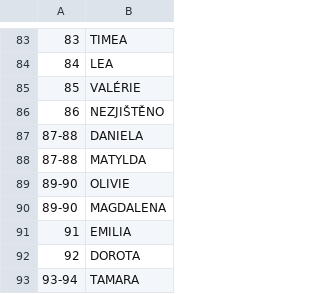
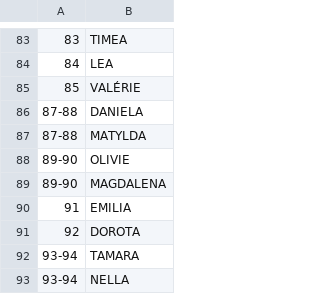
Before and after one commit to onexcz/czech-names, a CSV file: public/data/girls/2025.csv, drawn as a sheet; only a part is shown, gaps mark what is left out; the shorter side is filled out with more unchanged rows; the diff names each change by its address in the sheet, - before the commit and + after, or states it on an @@ line.

```diff
--- a/public/data/girls/2025.csv
+++ b/public/data/girls/2025.csv
-row 86: 86 | NEZJIŠTĚNO
```
Also changed, not shown: public/data/boys/2023.csv, public/data/boys/2024.csv, 2 other files.
